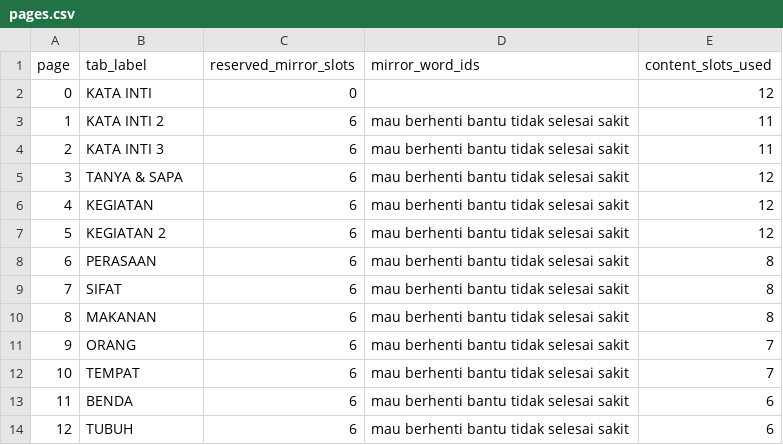
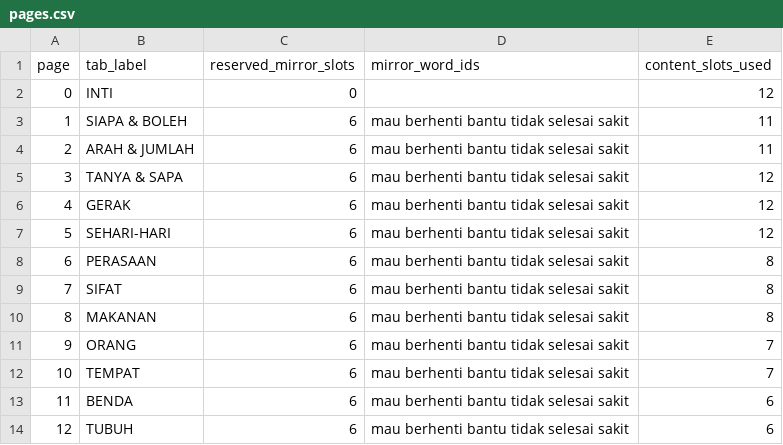
Before and after one commit to MikaelAdikara/Nyambung, a CSV file: app/assets/vocab/pages.csv, drawn as a sheet.

Commit message:
Move board page tabs to a fixed left rail with clearer names and instant press feedback
The 13 tabs now sit in one column on the left instead of a sideways-scrolling row under the grid, so
most categories are visible at once and never move. Pages 0, 1, 2, 4, 5 are renamed INTI, SIAPA &
BOLEH, ARAH & JUMLAH, GERAK, and SEHARI-HARI; page numbers and word positions are unchanged, so
events and the dashboard are unaffected. Symbol cells show a pressed state the instant a finger lands,
with no transition, and the utterance bar reads as one sentence lane with a taller UCAPKAN button.

```diff
--- a/app/assets/vocab/pages.csv
+++ b/app/assets/vocab/pages.csv
@@ -1,8 +1,8 @@
 page,tab_label,reserved_mirror_slots,mirror_word_ids,content_slots_used
-0,KATA INTI,0,,12
-1,KATA INTI 2,6,mau berhenti bantu tidak selesai sakit,11
-2,KATA INTI 3,6,mau berhenti bantu tidak selesai sakit,11
+0,INTI,0,,12
+1,SIAPA & BOLEH,6,mau berhenti bantu tidak selesai sakit,11
+2,ARAH & JUMLAH,6,mau berhenti bantu tidak selesai sakit,11
 3,TANYA & SAPA,6,mau berhenti bantu tidak selesai sakit,12
-4,KEGIATAN,6,mau berhenti bantu tidak selesai sakit,12
-5,KEGIATAN 2,6,mau berhenti bantu tidak selesai sakit,12
+4,GERAK,6,mau berhenti bantu tidak selesai sakit,12
+5,SEHARI-HARI,6,mau berhenti bantu tidak selesai sakit,12
 6,PERASAAN,6,mau berhenti bantu tidak selesai sakit,8
```
Also changed, not shown: assets/vocab/pages.csv, 5 other files.
